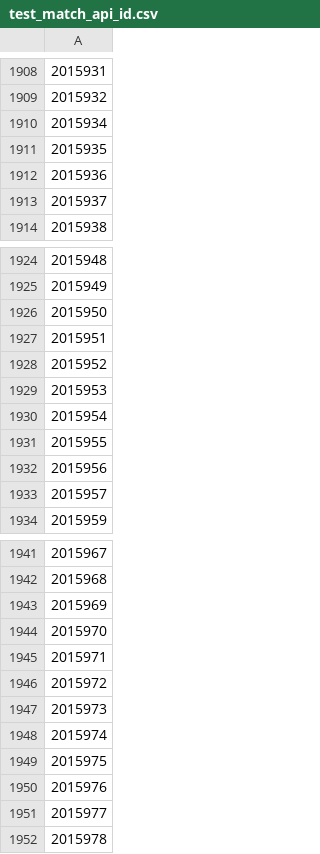
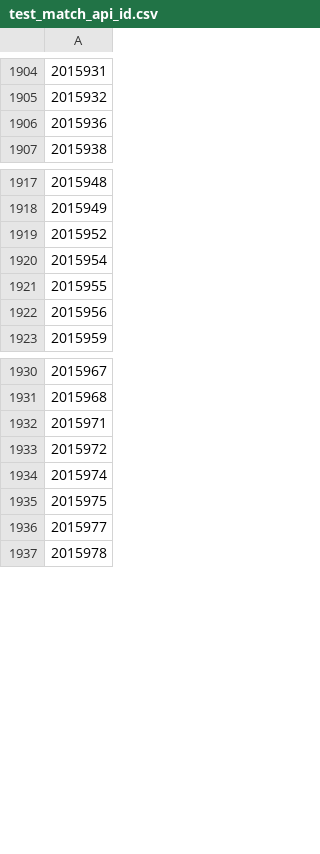
Before and after one commit to JunWoo-data/european_soccer_match_prediction, a CSV file: data/test_match_api_id.csv, drawn as a sheet; only a part is shown, gaps mark what is left out; the diff covers the shown part only; the diff names each change by its address in the sheet, - before the commit and + after, or states it on an @@ line.

```diff
--- a/data/test_match_api_id.csv
+++ b/data/test_match_api_id.csv
-row 1910: 2015934
-row 1911: 2015935
-row 1913: 2015937
-row 1926: 2015950
-row 1927: 2015951
-row 1929: 2015953
-row 1933: 2015957
-row 1943: 2015969
-row 1944: 2015970
-row 1947: 2015973
-row 1950: 2015976
```
Also changed, not shown: 30 removed rows elsewhere in this file, data/train_match_api_id.csv, 2 other files.
